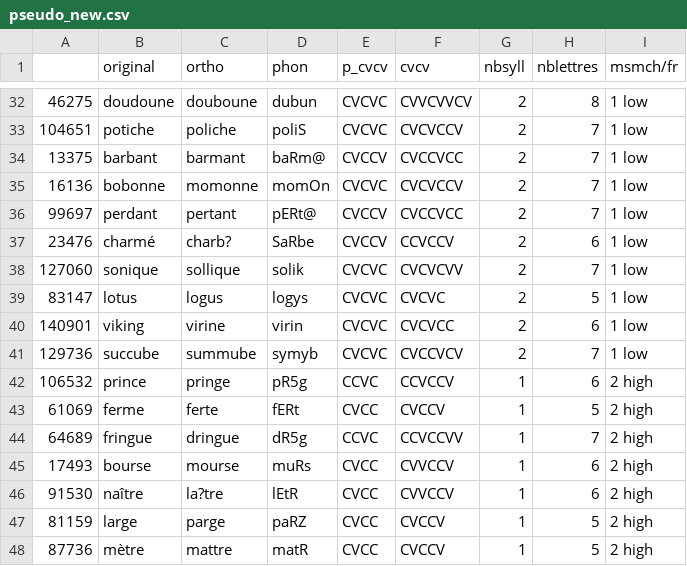
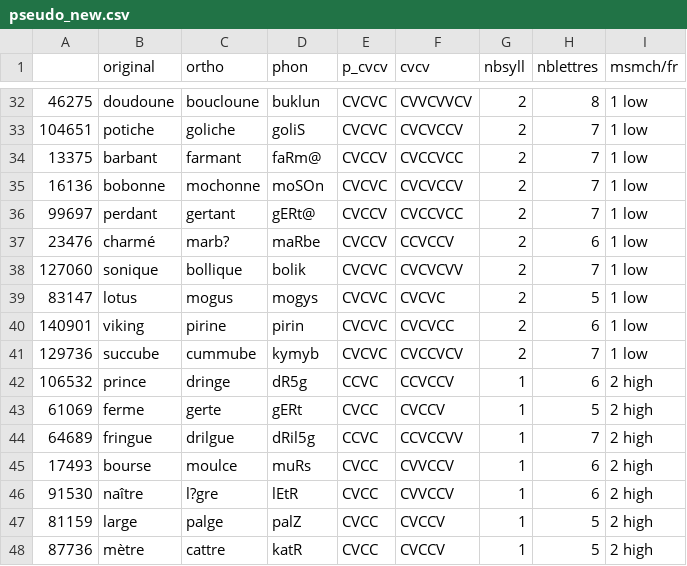
Before and after one commit to chrplr/LPC_2022, a CSV file: pseudo_new.csv, drawn as a sheet; only a part is shown, gaps mark what is left out; the diff covers the shown part only.

```diff
--- a/pseudo_new.csv
+++ b/pseudo_new.csv
@@ -32,17 +32,17 @@
-46275,doudoune,douboune,dubun,CVCVC,CVVCVVCV,2,8,1 low
-104651,potiche,poliche,poliS,CVCVC,CVCVCCV,2,7,1 low
-13375,barbant,barmant,baRm@,CVCCV,CVCCVCC,2,7,1 low
-16136,bobonne,momonne,momOn,CVCVC,CVCVCCV,2,7,1 low
-99697,perdant,pertant,pERt@,CVCCV,CVCCVCC,2,7,1 low
-23476,charmé,charb?,SaRbe,CVCCV,CCVCCV,2,6,1 low
-127060,sonique,sollique,solik,CVCVC,CVCVCVV,2,7,1 low
-83147,lotus,logus,logys,CVCVC,CVCVC,2,5,1 low
-140901,viking,virine,virin,CVCVC,CVCVCC,2,6,1 low
-129736,succube,summube,symyb,CVCVC,CVCCVCV,2,7,1 low
-106532,prince,pringe,pR5g,CCVC,CCVCCV,1,6,2 high
-61069,ferme,ferte,fERt,CVCC,CVCCV,1,5,2 high
-64689,fringue,dringue,dR5g,CCVC,CCVCCVV,1,7,2 high
-17493,bourse,mourse,muRs,CVCC,CVVCCV,1,6,2 high
-91530,naître,la?tre,lEtR,CVCC,CVVCCV,1,6,2 high
-81159,large,parge,paRZ,CVCC,CVCCV,1,5,2 high
-87736,mètre,mattre,matR,CVCC,CVCCV,1,5,2 high
+46275,doudoune,boucloune,buklun,CVCVC,CVVCVVCV,2,8,1 low
+104651,potiche,goliche,goliS,CVCVC,CVCVCCV,2,7,1 low
+13375,barbant,farmant,faRm@,CVCCV,CVCCVCC,2,7,1 low
+16136,bobonne,mochonne,moSOn,CVCVC,CVCVCCV,2,7,1 low
+99697,perdant,gertant,gERt@,CVCCV,CVCCVCC,2,7,1 low
+23476,charmé,marb?,maRbe,CVCCV,CCVCCV,2,6,1 low
+127060,sonique,bollique,bolik,CVCVC,CVCVCVV,2,7,1 low
+83147,lotus,mogus,mogys,CVCVC,CVCVC,2,5,1 low
+140901,viking,pirine,pirin,CVCVC,CVCVCC,2,6,1 low
+129736,succube,cummube,kymyb,CVCVC,CVCCVCV,2,7,1 low
+106532,prince,dringe,dR5g,CCVC,CCVCCV,1,6,2 high
+61069,ferme,gerte,gERt,CVCC,CVCCV,1,5,2 high
+64689,fringue,drilgue,dRil5g,CCVC,CCVCCVV,1,7,2 high
+17493,bourse,moulce,muRs,CVCC,CVVCCV,1,6,2 high
+91530,naître,l?gre,lEtR,CVCC,CVVCCV,1,6,2 high
+81159,large,palge,palZ,CVCC,CVCCV,1,5,2 high
+87736,mètre,cattre,katR,CVCC,CVCCV,1,5,2 high
```
Also changed, not shown: 53 edited cells elsewhere in this file, 1 other file.
